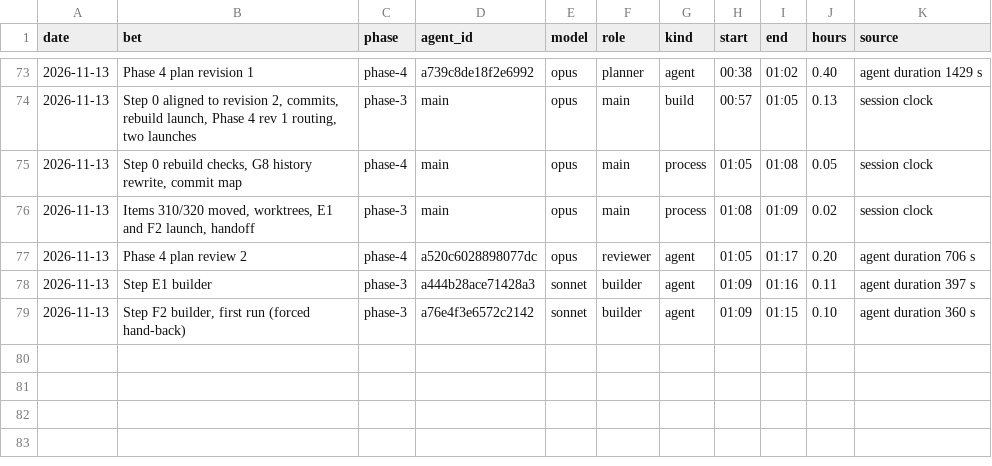
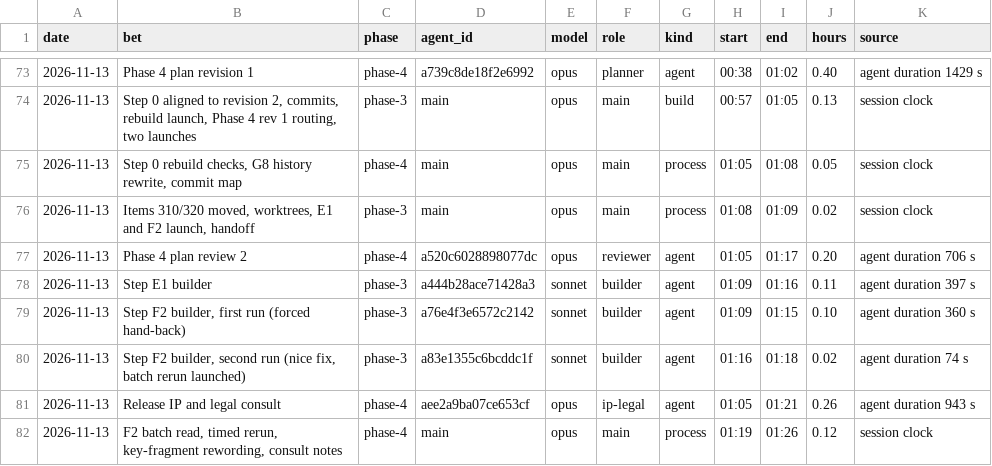
Before and after one commit to GuyShtainer/libazahar-py, a TSV file: docs/hours.tsv, drawn as a sheet; only a part is shown, gaps mark what is left out.

```diff
--- a/docs/hours.tsv
+++ b/docs/hours.tsv
@@ -79 +79,4 @@ date	bet	phase	agent_id	model	role	kind	start	end	hours	source
 2026-11-13	Step F2 builder, first run (forced hand-back)	phase-3	a76e4f3e6572c2142	sonnet	builder	agent	01:09	01:15	0.10	agent duration 360 s
+2026-11-13	Step F2 builder, second run (nice fix, batch rerun launched)	phase-3	a83e1355c6bcddc1f	sonnet	builder	agent	01:16	01:18	0.02	agent duration 74 s
+2026-11-13	Release IP and legal consult	phase-4	aee2a9ba07ce653cf	opus	ip-legal	agent	01:05	01:21	0.26	agent duration 943 s
+2026-11-13	F2 batch read, timed rerun, key-fragment rewording, consult notes	phase-4	main	opus	main	process	01:19	01:26	0.12	session clock
```
Also changed, not shown: 9 other files.
